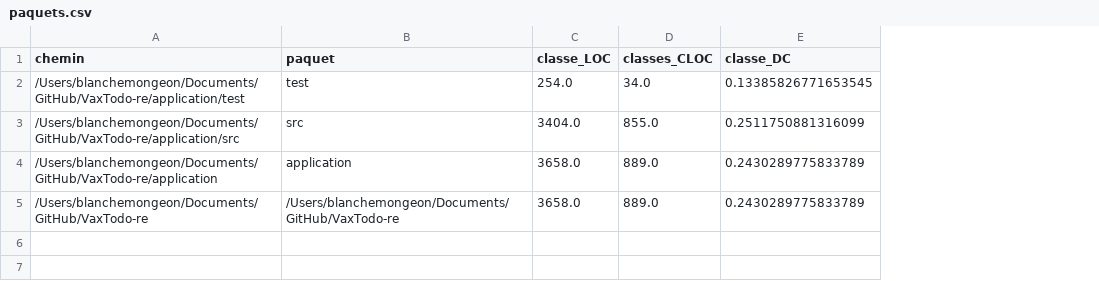
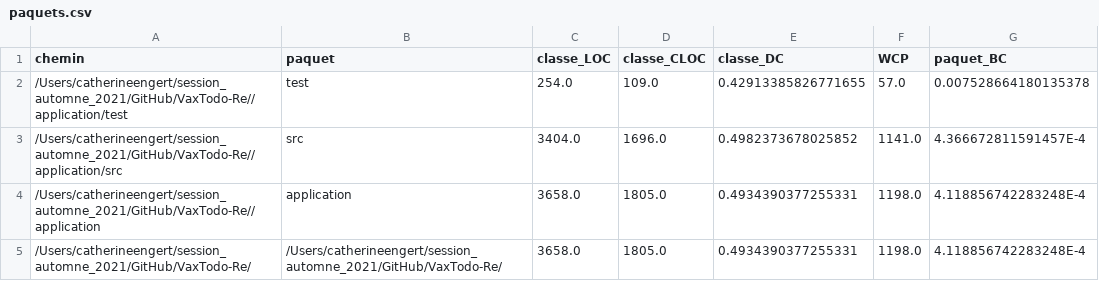
Before and after one commit to blanche1998/ift3913_devoir1, a CSV file: paquets.csv, drawn as a sheet; removed rows and columns are numbered as before the commit, all else as after; the diff names each change by its address in the sheet, - before the commit and + after, or states it on an @@ line.

```diff
--- a/paquets.csv
+++ b/paquets.csv
-column D (classes_CLOC), rows 2-4: 34.0 | 855.0 | 889.0
+column D (classe_CLOC), rows 2-4: 109.0 | 1696.0 | 1805.0
+column F (WCP), rows 2-4: 57.0 | 1141.0 | 1198.0
+column G (paquet_BC), rows 2-4: 0.007528664180135378 | 4.366672811591457E-4 | 4.118856742283248E-4
-A2 (chemin): /Users/blanchemongeon/Documents/GitHub/VaxTodo-re/application/test
+A2 (chemin): /Users/catherineengert/session_automne_2021/GitHub/VaxTodo-Re//application/test
-E2 (classe_DC): 0.13385826771653545
+E2 (classe_DC): 0.42913385826771655
-A3 (chemin): /Users/blanchemongeon/Documents/GitHub/VaxTodo-re/application/src
+A3 (chemin): /Users/catherineengert/session_automne_2021/GitHub/VaxTodo-Re//application/src
-E3 (classe_DC): 0.2511750881316099
+E3 (classe_DC): 0.4982373678025852
-A4 (chemin): /Users/blanchemongeon/Documents/GitHub/VaxTodo-re/application
+A4 (chemin): /Users/catherineengert/session_automne_2021/GitHub/VaxTodo-Re//application
-E4 (classe_DC): 0.2430289775833789
+E4 (classe_DC): 0.4934390377255331
-row 5: /Users/blanchemongeon/Documents/GitHub/VaxTodo-re | /Users/blanchemongeon/Documents/GitHub/VaxTodo-re | 3658.0 | 889.0 | 0.2430289775833789
+row 5: /Users/catherineengert/session_automne_2021/GitHub/VaxTodo-Re/ | /Users/catherineengert/session_automne_2021/GitHub/VaxTodo-Re/ | 3658.0 | 1805.0 | 0.4934390377255331 | 1198.0 | 4.118856742283248E-4
```
Also changed, not shown: classes.csv, 15 other files.
